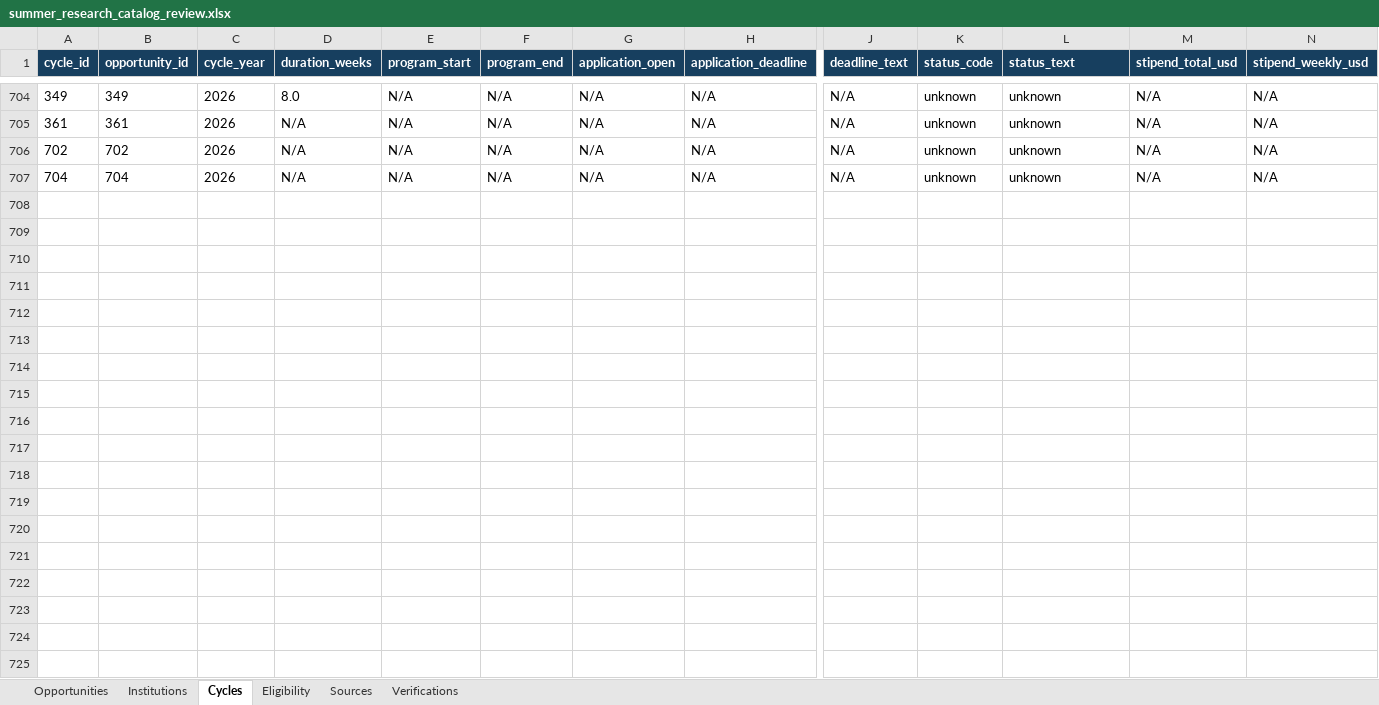
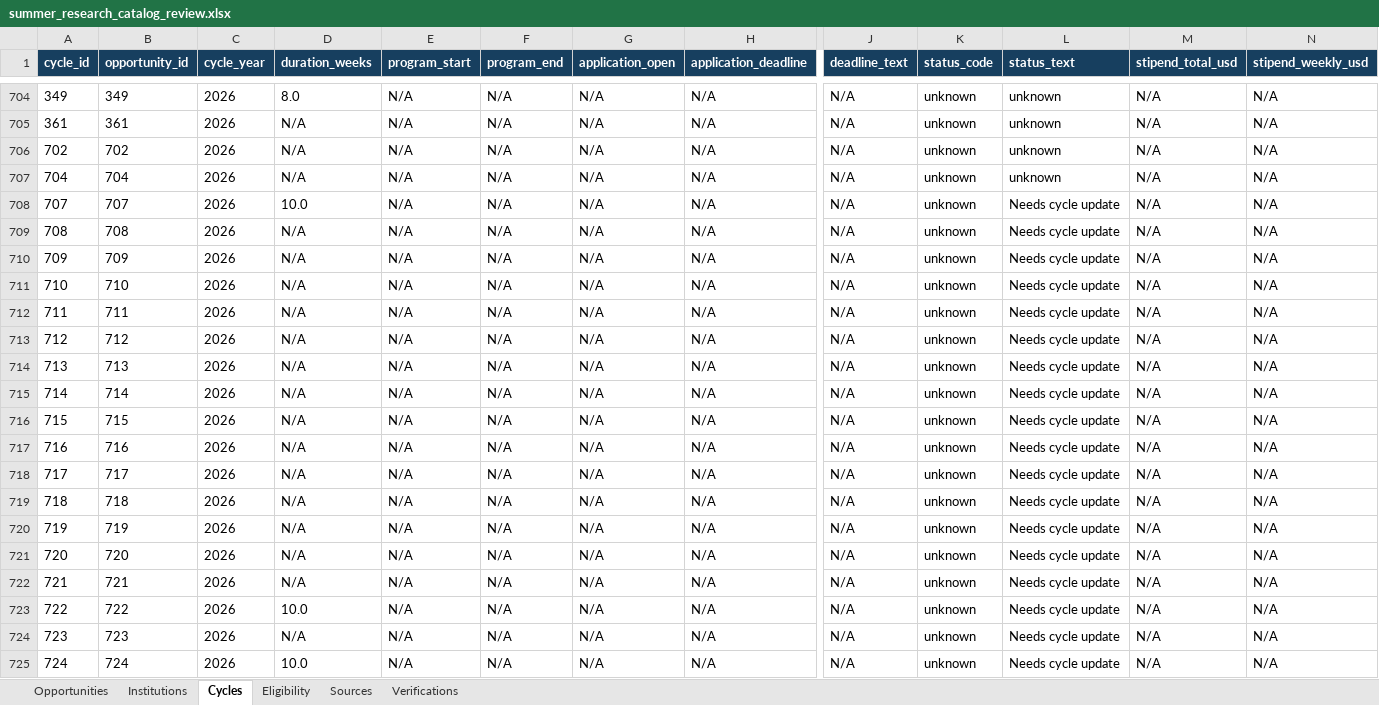
Before and after one commit to Cortical-Analysis-Lab/CorticalAnalysisLab, an Excel workbook: data/summer-research/review/summer_research_catalog_review.xlsx, sheet Cycles, drawn as a sheet; only a part is shown, gaps mark what is left out; values as stored, in another font and other column widths than the file's, no borders; table styles not drawn; rows hold the shown columns only; the diff covers the shown part only; the diff names each change by its address in the sheet, - before the commit and + after, or states it on an @@ line.

```diff
--- a/data/summer-research/review/summer_research_catalog_review.xlsx (sheet Cycles)
+++ b/data/summer-research/review/summer_research_catalog_review.xlsx (sheet Cycles)
+row 708: 707 | 707 | 2026 | 10.0 | N/A | N/A | N/A | N/A | N/A | unknown | Needs cycle update | N/A | N/A
+row 709: 708 | 708 | 2026 | N/A | N/A | N/A | N/A | N/A | N/A | unknown | Needs cycle update | N/A | N/A
+row 710: 709 | 709 | 2026 | N/A | N/A | N/A | N/A | N/A | N/A | unknown | Needs cycle update | N/A | N/A
+row 711: 710 | 710 | 2026 | N/A | N/A | N/A | N/A | N/A | N/A | unknown | Needs cycle update | N/A | N/A
+row 712: 711 | 711 | 2026 | N/A | N/A | N/A | N/A | N/A | N/A | unknown | Needs cycle update | N/A | N/A
+row 713: 712 | 712 | 2026 | N/A | N/A | N/A | N/A | N/A | N/A | unknown | Needs cycle update | N/A | N/A
+row 714: 713 | 713 | 2026 | N/A | N/A | N/A | N/A | N/A | N/A | unknown | Needs cycle update | N/A | N/A
+row 715: 714 | 714 | 2026 | N/A | N/A | N/A | N/A | N/A | N/A | unknown | Needs cycle update | N/A | N/A
+row 716: 715 | 715 | 2026 | N/A | N/A | N/A | N/A | N/A | N/A | unknown | Needs cycle update | N/A | N/A
+row 717: 716 | 716 | 2026 | N/A | N/A | N/A | N/A | N/A | N/A | unknown | Needs cycle update | N/A | N/A
+row 718: 717 | 717 | 2026 | N/A | N/A | N/A | N/A | N/A | N/A | unknown | Needs cycle update | N/A | N/A
+row 719: 718 | 718 | 2026 | N/A | N/A | N/A | N/A | N/A | N/A | unknown | Needs cycle update | N/A | N/A
+row 720: 719 | 719 | 2026 | N/A | N/A | N/A | N/A | N/A | N/A | unknown | Needs cycle update | N/A | N/A
+row 721: 720 | 720 | 2026 | N/A | N/A | N/A | N/A | N/A | N/A | unknown | Needs cycle update | N/A | N/A
+row 722: 721 | 721 | 2026 | N/A | N/A | N/A | N/A | N/A | N/A | unknown | Needs cycle update | N/A | N/A
+row 723: 722 | 722 | 2026 | 10.0 | N/A | N/A | N/A | N/A | N/A | unknown | Needs cycle update | N/A | N/A
+row 724: 723 | 723 | 2026 | N/A | N/A | N/A | N/A | N/A | N/A | unknown | Needs cycle update | N/A | N/A
+row 725: 724 | 724 | 2026 | 10.0 | N/A | N/A | N/A | N/A | N/A | unknown | Needs cycle update | N/A | N/A
```
Also changed, not shown: 51 added rows and 28 edited cells elsewhere in this sheet, sheet Opportunities, sheet Eligibility, sheet Verifications, sheet Sources, sheet Institutions, 25 other files.
